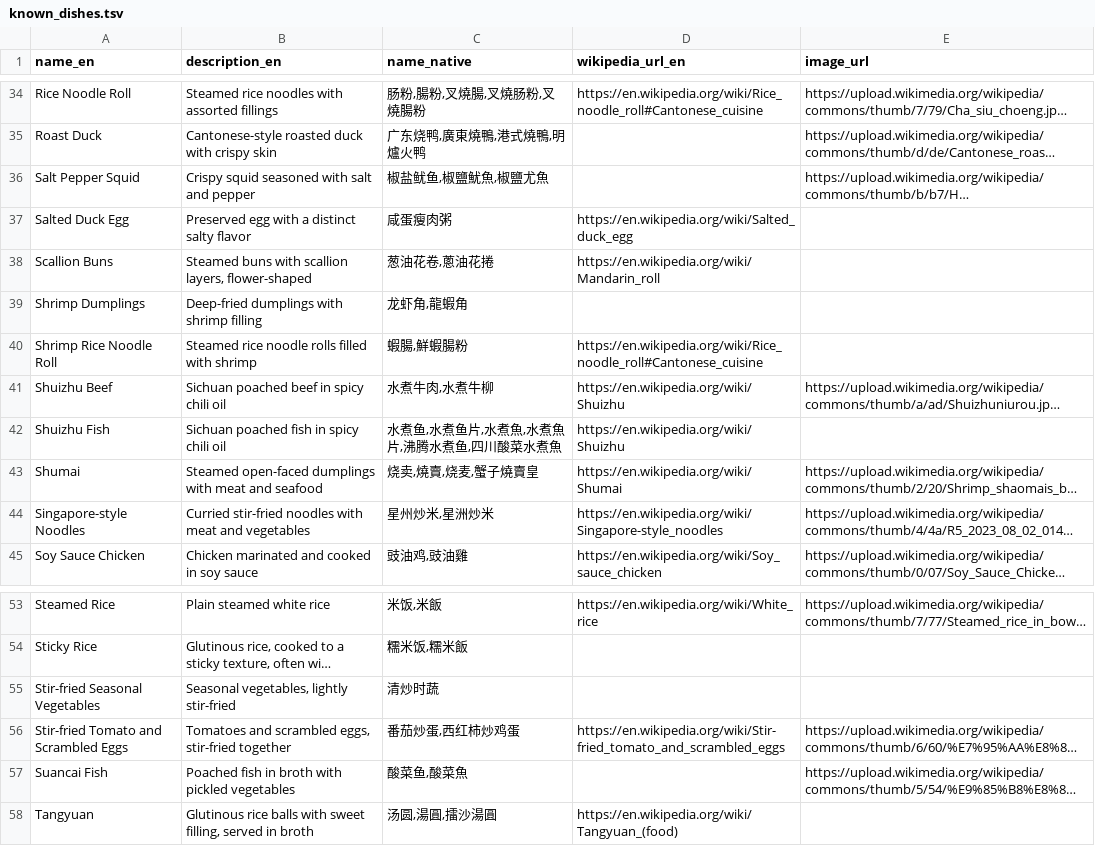
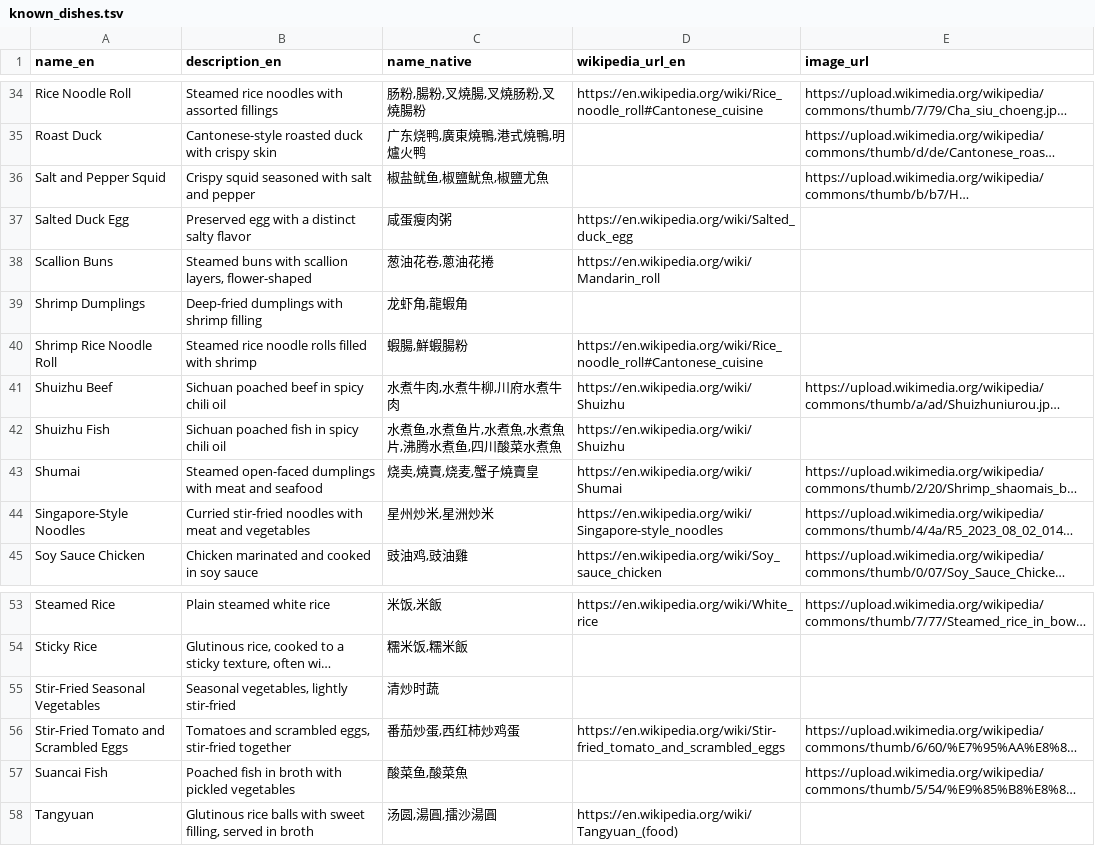
Before and after one commit to FoodTBD/menudb, a TSV file: data/known_dishes.tsv (was known_dishes.tsv), drawn as a sheet; only a part is shown, gaps mark what is left out; long unchanged cells end in …; the diff covers the shown part only; the diff names each change by its address in the sheet, - before the commit and + after, or states it on an @@ line.

```diff
--- a/known_dishes.tsv
+++ b/data/known_dishes.tsv
-A36 (name_en): Salt Pepper Squid
+A36 (name_en): Salt and Pepper Squid
-C41 (name_native): 水煮牛肉,水煮牛柳
+C41 (name_native): 水煮牛肉,水煮牛柳,川府水煮牛肉
-A44 (name_en): Singapore-style Noodles
+A44 (name_en): Singapore-Style Noodles
-A55 (name_en): Stir-fried Seasonal Vegetables
+A55 (name_en): Stir-Fried Seasonal Vegetables
-A56 (name_en): Stir-fried Tomato and Scrambled Eggs
+A56 (name_en): Stir-Fried Tomato and Scrambled Eggs
```
Also changed, not shown: 28 added rows elsewhere in this file, 7 other files.
